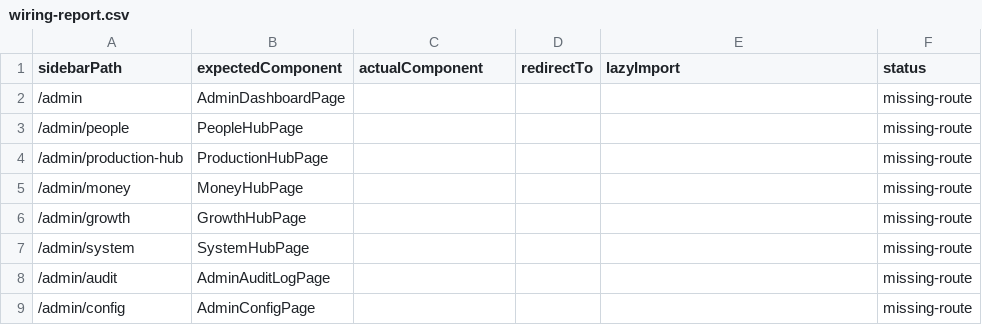
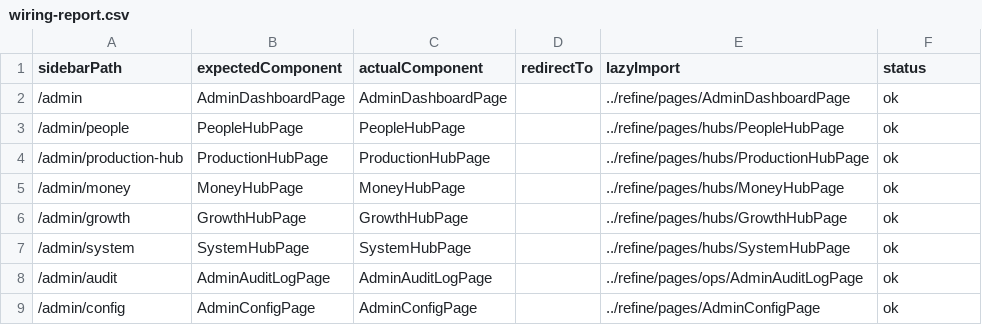
Before and after one commit to 3menions-ctrl/genesis-director, a CSV file: reports/admin-sidebar/wiring-report.csv, drawn as a sheet.

```diff
--- a/reports/admin-sidebar/wiring-report.csv
+++ b/reports/admin-sidebar/wiring-report.csv
@@ -1,9 +1,9 @@
 sidebarPath,expectedComponent,actualComponent,redirectTo,lazyImport,status
-/admin,AdminDashboardPage,,,,missing-route
-/admin/people,PeopleHubPage,,,,missing-route
-/admin/production-hub,ProductionHubPage,,,,missing-route
-/admin/money,MoneyHubPage,,,,missing-route
-/admin/growth,GrowthHubPage,,,,missing-route
-/admin/system,SystemHubPage,,,,missing-route
-/admin/audit,AdminAuditLogPage,,,,missing-route
-/admin/config,AdminConfigPage,,,,missing-route
+/admin,AdminDashboardPage,AdminDashboardPage,,../refine/pages/AdminDashboardPage,ok
+/admin/people,PeopleHubPage,PeopleHubPage,,../refine/pages/hubs/PeopleHubPage,ok
+/admin/production-hub,ProductionHubPage,ProductionHubPage,,../refine/pages/hubs/ProductionHubPage,ok
+/admin/money,MoneyHubPage,MoneyHubPage,,../refine/pages/hubs/MoneyHubPage,ok
+/admin/growth,GrowthHubPage,GrowthHubPage,,../refine/pages/hubs/GrowthHubPage,ok
+/admin/system,SystemHubPage,SystemHubPage,,../refine/pages/hubs/SystemHubPage,ok
+/admin/audit,AdminAuditLogPage,AdminAuditLogPage,,../refine/pages/ops/AdminAuditLogPage,ok
+/admin/config,AdminConfigPage,AdminConfigPage,,../refine/pages/AdminConfigPage,ok
```
Also changed, not shown: 25 other files.
